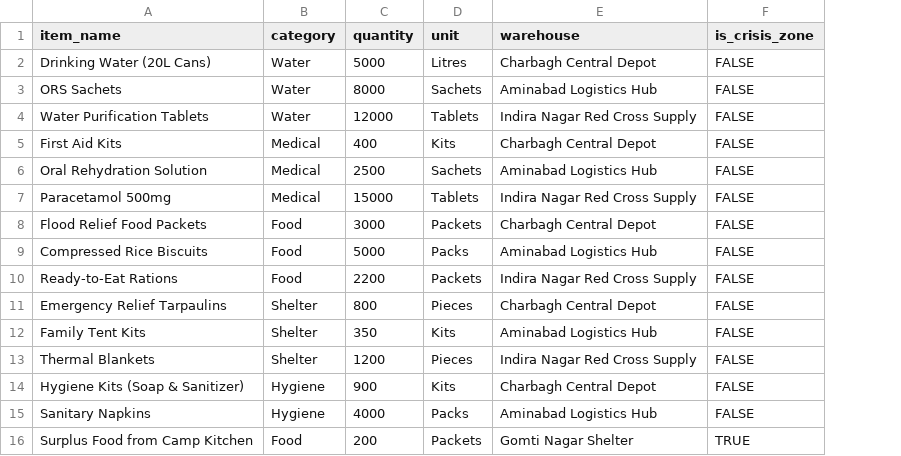
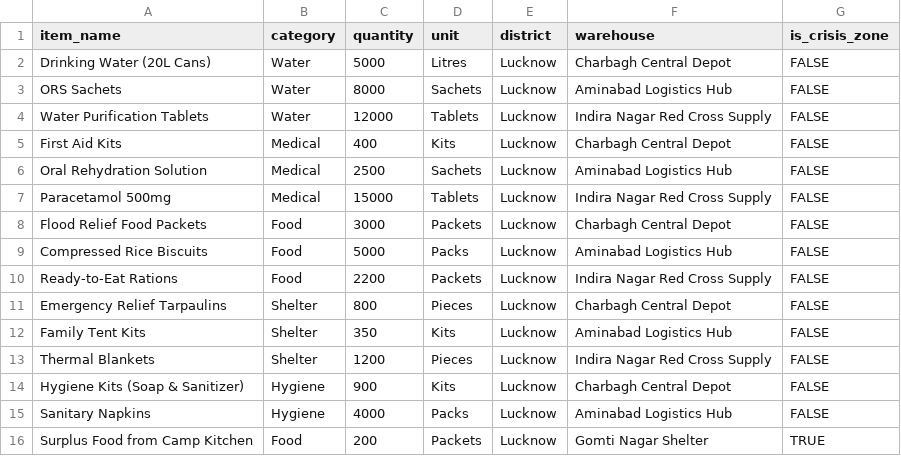
Before and after one commit to stuti-debug/google-solutions, a CSV file: demo_data/inventory_premium.csv, drawn as a sheet; the diff names each change by its address in the sheet, - before the commit and + after, or states it on an @@ line.

```diff
--- a/demo_data/inventory_premium.csv
+++ b/demo_data/inventory_premium.csv
+column E (district), rows 2-16: all Lucknow
```
Also changed, not shown: demo_data/beneficiaries_premium.csv, 7 other files.
